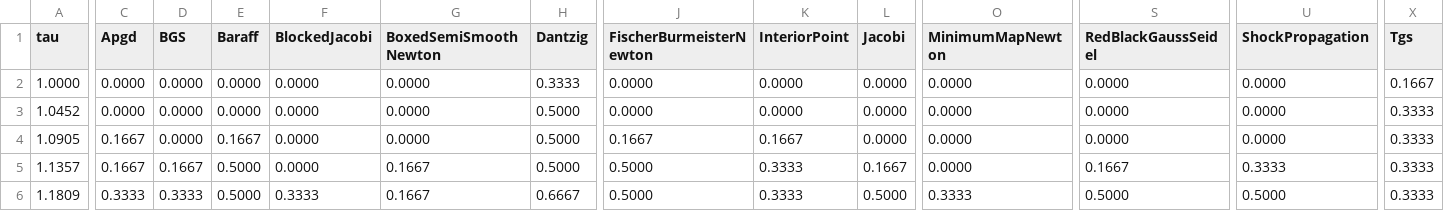
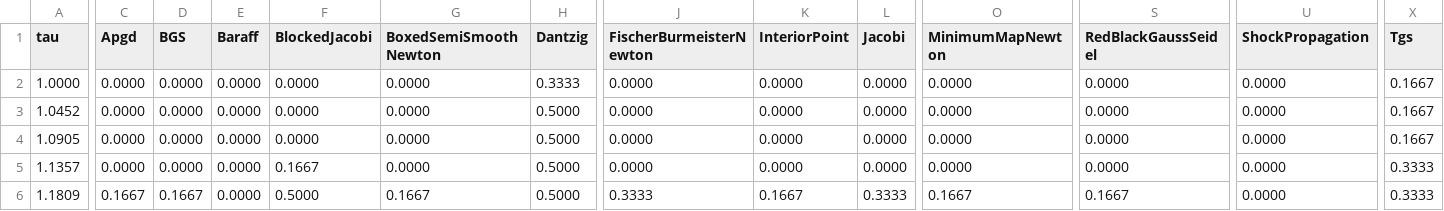
Before and after one commit to dartsim/dart, a CSV file: docs/background/lcp/figures/performance_profile_standard.csv, drawn as a sheet; only a part is shown, gaps mark what is left out; the diff covers the shown part only; the diff names each change by its address in the sheet, - before the commit and + after, or states it on an @@ line.

```diff
--- a/docs/background/lcp/figures/performance_profile_standard.csv
+++ b/docs/background/lcp/figures/performance_profile_standard.csv
-X3:X4 (Tgs): 0.3333
+X3:X4 (Tgs): 0.1667
-C4:C5 (Apgd): 0.1667
+C4:C5 (Apgd): 0.0000
-E4 (Baraff): 0.1667
+E4 (Baraff): 0.0000
-J4 (FischerBurmeisterNewton): 0.1667
+J4 (FischerBurmeisterNewton): 0.0000
-K4 (InteriorPoint): 0.1667
+K4 (InteriorPoint): 0.0000
-D5 (BGS): 0.1667
+D5 (BGS): 0.0000
-E5:E6 (Baraff): 0.5000
+E5:E6 (Baraff): 0.0000
-F5 (BlockedJacobi): 0.0000
+F5 (BlockedJacobi): 0.1667
-G5 (BoxedSemiSmoothNewton): 0.1667
+G5 (BoxedSemiSmoothNewton): 0.0000
-J5 (FischerBurmeisterNewton): 0.5000
+J5 (FischerBurmeisterNewton): 0.0000
-K5 (InteriorPoint): 0.3333
+K5 (InteriorPoint): 0.0000
-L5 (Jacobi): 0.1667
+L5 (Jacobi): 0.0000
-S5 (RedBlackGaussSeidel): 0.1667
+S5 (RedBlackGaussSeidel): 0.0000
-U5 (ShockPropagation): 0.3333
+U5 (ShockPropagation): 0.0000
-C6 (Apgd): 0.3333
+C6 (Apgd): 0.1667
-D6 (BGS): 0.3333
+D6 (BGS): 0.1667
-F6 (BlockedJacobi): 0.3333
+F6 (BlockedJacobi): 0.5000
-H6 (Dantzig): 0.6667
+H6 (Dantzig): 0.5000
-J6 (FischerBurmeisterNewton): 0.5000
+J6 (FischerBurmeisterNewton): 0.3333
-K6 (InteriorPoint): 0.3333
+K6 (InteriorPoint): 0.1667
-L6 (Jacobi): 0.5000
+L6 (Jacobi): 0.3333
-O6 (MinimumMapNewton): 0.3333
+O6 (MinimumMapNewton): 0.1667
-S6 (RedBlackGaussSeidel): 0.5000
+S6 (RedBlackGaussSeidel): 0.1667
-U6 (ShockPropagation): 0.5000
+U6 (ShockPropagation): 0.0000
```
Also changed, not shown: 82 edited cells elsewhere in this file, docs/background/lcp/figures/performance_profile_boxed.csv, docs/background/lcp/figures/performance_profile_evidence.csv, 6 other files.
